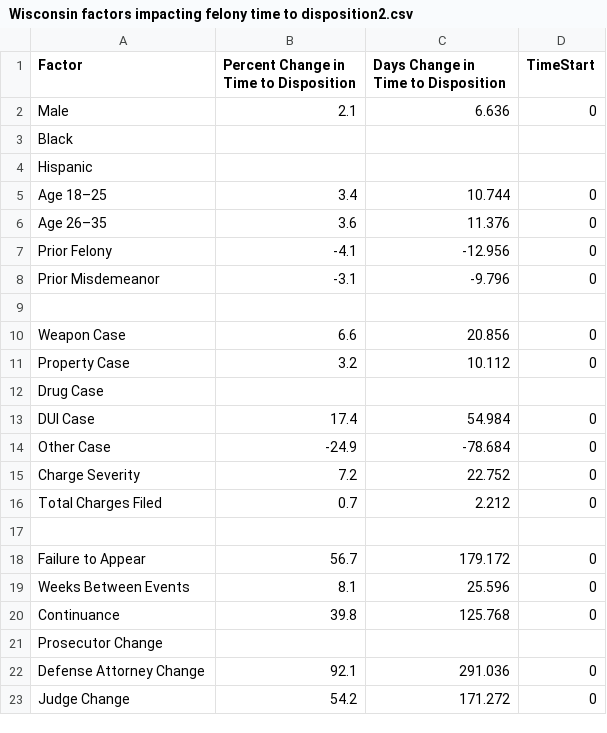
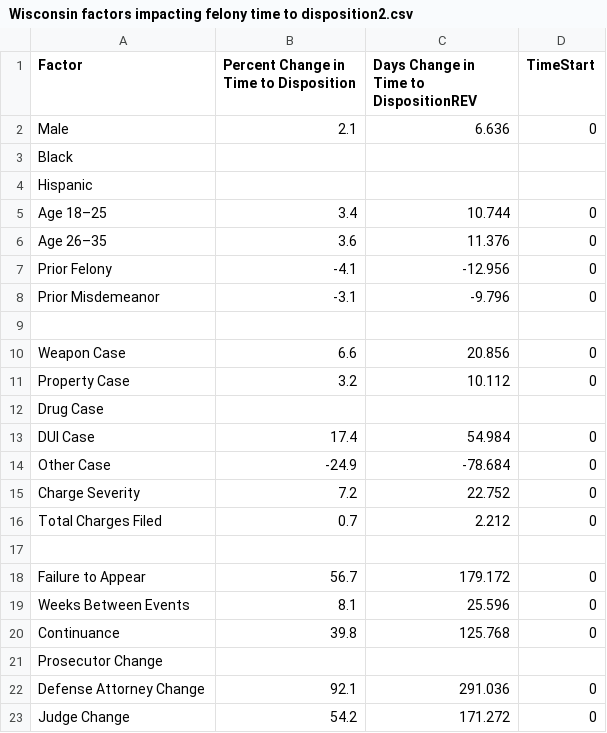
Before and after one commit to dstemenluc/Case-Processing, a CSV file: Final report/Wisconsin factors impacting felony time to disposition2.csv, drawn as a sheet.

Commit message:
Update Wisconsin factors impacting felony time to disposition2.csv

```diff
--- a/Final report/Wisconsin factors impacting felony time to disposition2.csv
+++ b/Final report/Wisconsin factors impacting felony time to disposition2.csv
@@ -1,2 +1,2 @@
-Factor,Percent Change in Time to Disposition,Days Change in Time to Disposition,TimeStart
+Factor,Percent Change in Time to Disposition,Days Change in Time to DispositionREV,TimeStart
 Male,2.1,6.636,0
```
